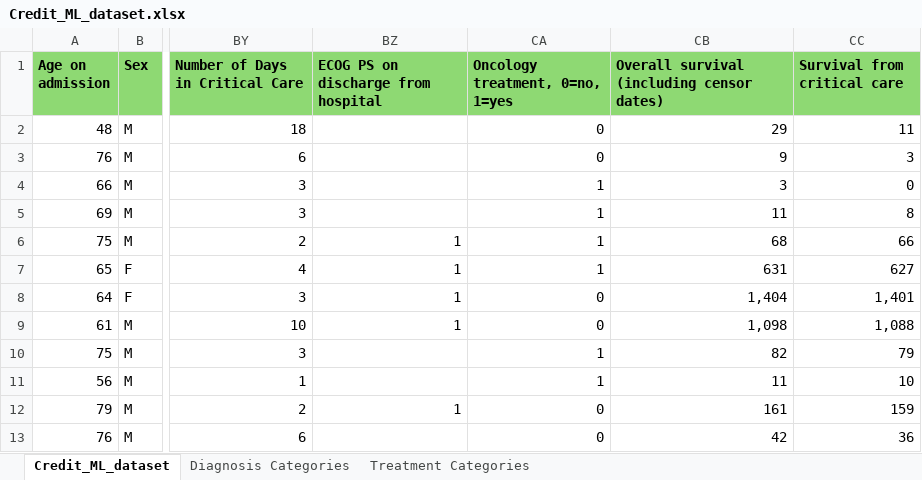
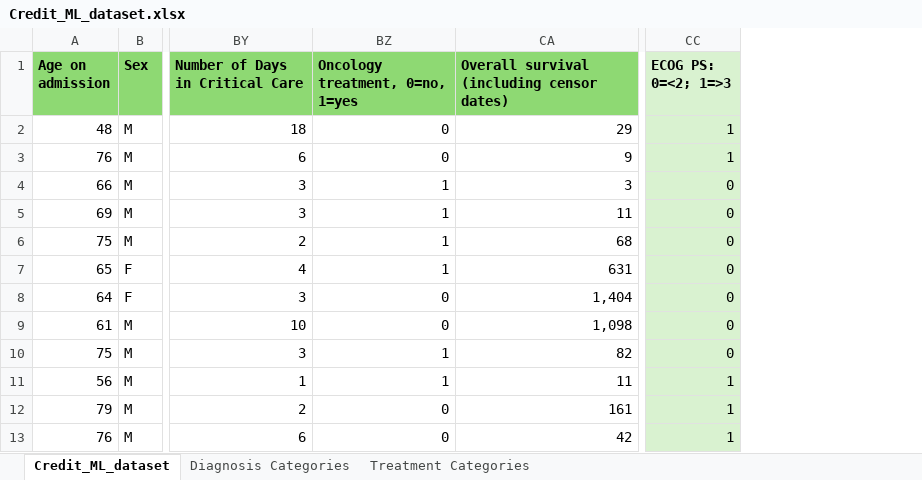
Before and after one commit to samjm000/Credit, an Excel workbook: data/Credit_ML_dataset.xlsx, sheet Credit_ML_dataset, drawn as a sheet; only a part is shown, gaps mark what is left out; values as stored, in another font and other column widths than the file's, no borders; removed rows and columns are numbered as before the commit, all else as after; the diff names each change by its address in the sheet, - before the commit and + after, or states it on an @@ line.

```diff
--- a/data/Credit_ML_dataset.xlsx (sheet Credit_ML_dataset)
+++ b/data/Credit_ML_dataset.xlsx (sheet Credit_ML_dataset)
-column BZ, rows 1-12: ECOG PS on discharge from hospital |  |  |  |  | 1 | 1 | 1 | 1 |  |  | 1
-column CC (Survival from critical care), rows 2-13: 11 | 3 | 0 | 8 | 66 | 627 | 1,401 | 1,088 | 79 | 10 | 159 | 36
+column CC (ECOG PS: 0=<2; 1=>3), rows 2-13: 1 | 1 | 0 | 0 | 0 | 0 | 0 | 0 | 0 | 1 | 1 | 1
```
Also changed, not shown: 15 other files.
